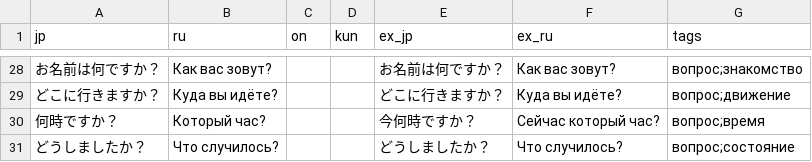
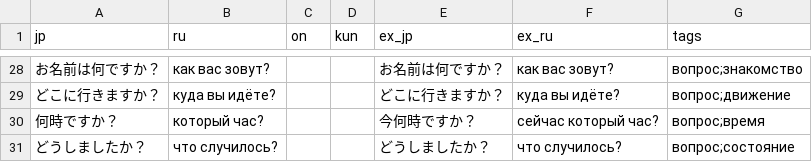
Before and after one commit to MindlessMuse666/jp-ru-dict, a CSV file: docs/data/words_dataset_0001.csv, drawn as a sheet; only a part is shown, gaps mark what is left out; the diff covers the shown part only.

```diff
--- a/docs/data/words_dataset_0001.csv
+++ b/docs/data/words_dataset_0001.csv
@@ -28,4 +28,4 @@ jp,ru,on,kun,ex_jp,ex_ru,tags
-"お名前は何ですか？","Как вас зовут?","","","お名前は何ですか？","Как вас зовут?","вопрос;знакомство"
-"どこに行きますか？","Куда вы идёте?","","","どこに行きますか？","Куда вы идёте?","вопрос;движение"
-"何時ですか？","Который час?","","","今何時ですか？","Сейчас который час?","вопрос;время"
-"どうしましたか？","Что случилось?","","","どうしましたか？","Что случилось?","вопрос;состояние"
+"お名前は何ですか？","как вас зовут?","","","お名前は何ですか？","как вас зовут?","вопрос;знакомство"
+"どこに行きますか？","куда вы идёте?","","","どこに行きますか？","куда вы идёте?","вопрос;движение"
+"何時ですか？","который час?","","","今何時ですか？","сейчас который час?","вопрос;время"
+"どうしましたか？","что случилось?","","","どうしましたか？","что случилось?","вопрос;состояние"
```
Also changed, not shown: 32 edited cells elsewhere in this file, 15 other files.
